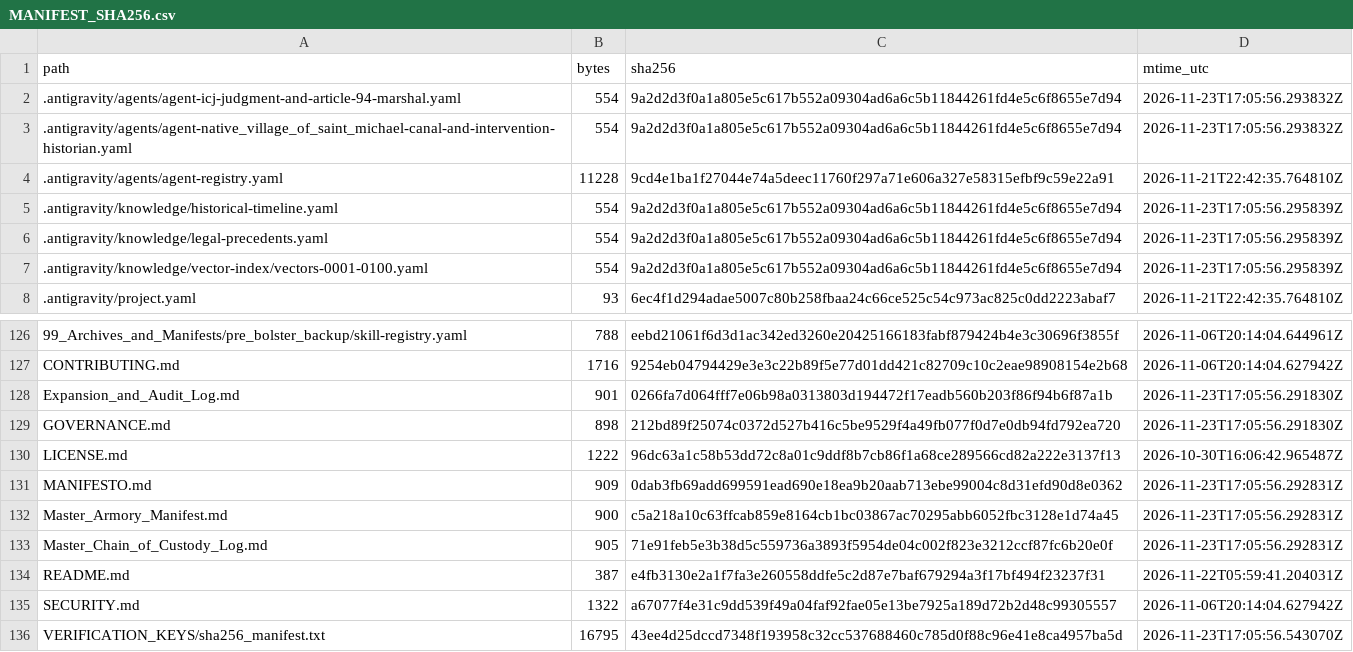
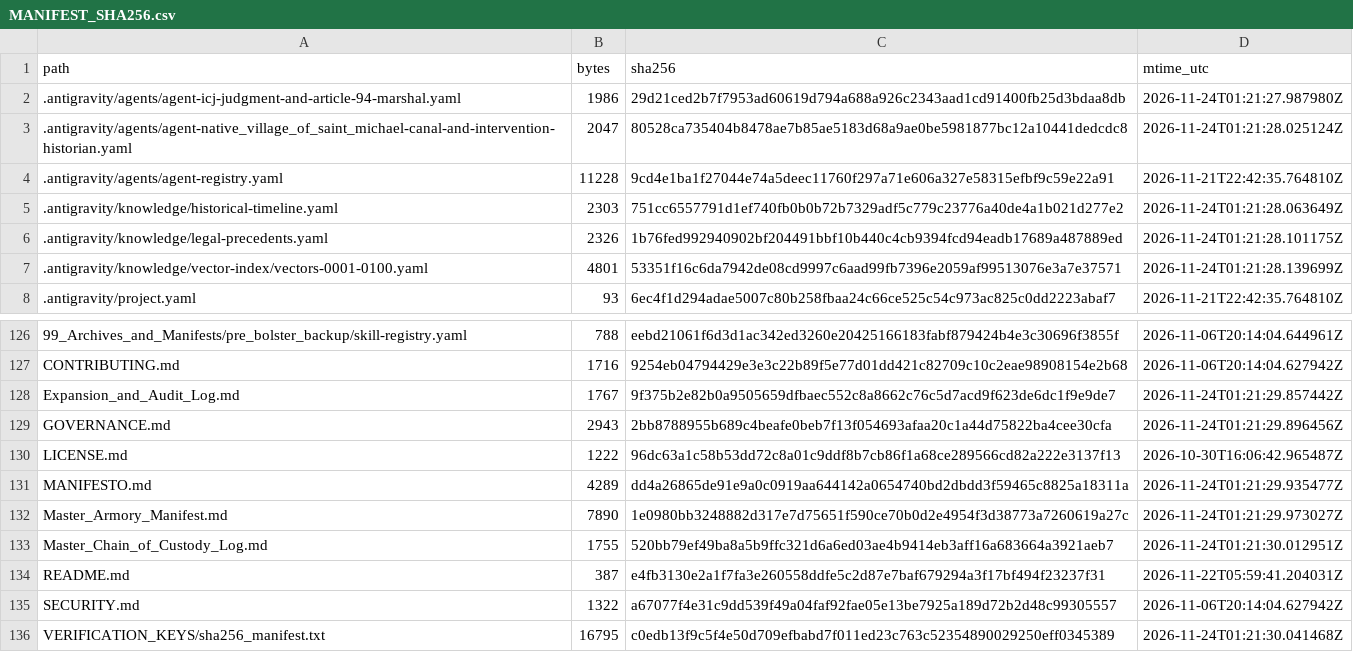
Before and after one commit to GlobalRestitutionAlliance/turtle-island-us-ak-native-village-of-saint-michael-master-litigation, a CSV file: 99_Archives_and_Manifests/MANIFEST_SHA256.csv, drawn as a sheet; only a part is shown, gaps mark what is left out; the diff covers the shown part only.

```diff
--- a/99_Archives_and_Manifests/MANIFEST_SHA256.csv
+++ b/99_Archives_and_Manifests/MANIFEST_SHA256.csv
@@ -1,8 +1,8 @@
 path,bytes,sha256,mtime_utc
-.antigravity/agents/agent-icj-judgment-and-article-94-marshal.yaml,554,9a2d2d3f0a1a805e5c617b552a09304ad6a6c5b11844261fd4e5c6f8655e7d94,2026-11-23T17:05:56.293832Z
-.antigravity/agents/agent-native_village_of_saint_michael-canal-and-intervention-historian.yaml,554,9a2d2d3f0a1a805e5c617b552a09304ad6a6c5b11844261fd4e5c6f8655e7d94,2026-11-23T17:05:56.293832Z
+.antigravity/agents/agent-icj-judgment-and-article-94-marshal.yaml,1986,29d21ced2b7f7953ad60619d794a688a926c2343aad1cd91400fb25d3bdaa8db,2026-11-24T01:21:27.987980Z
+.antigravity/agents/agent-native_village_of_saint_michael-canal-and-intervention-historian.yaml,2047,80528ca735404b8478ae7b85ae5183d68a9ae0be5981877bc12a10441dedcdc8,2026-11-24T01:21:28.025124Z
 .antigravity/agents/agent-registry.yaml,11228,9cd4e1ba1f27044e74a5deec11760f297a71e606a327e58315efbf9c59e22a91,2026-11-21T22:42:35.764810Z
-.antigravity/knowledge/historical-timeline.yaml,554,9a2d2d3f0a1a805e5c617b552a09304ad6a6c5b11844261fd4e5c6f8655e7d94,2026-11-23T17:05:56.295839Z
-.antigravity/knowledge/legal-precedents.yaml,554,9a2d2d3f0a1a805e5c617b552a09304ad6a6c5b11844261fd4e5c6f8655e7d94,2026-11-23T17:05:56.295839Z
-.antigravity/knowledge/vector-index/vectors-0001-0100.yaml,554,9a2d2d3f0a1a805e5c617b552a09304ad6a6c5b11844261fd4e5c6f8655e7d94,2026-11-23T17:05:56.295839Z
+.antigravity/knowledge/historical-timeline.yaml,2303,751cc6557791d1ef740fb0b0b72b7329adf5c779c23776a40de4a1b021d277e2,2026-11-24T01:21:28.063649Z
+.antigravity/knowledge/legal-precedents.yaml,2326,1b76fed992940902bf204491bbf10b440c4cb9394fcd94eadb17689a487889ed,2026-11-24T01:21:28.101175Z
+.antigravity/knowledge/vector-index/vectors-0001-0100.yaml,4801,53351f16c6da7942de08cd9997c6aad99fb7396e2059af99513076e3a7e37571,2026-11-24T01:21:28.139699Z
 .antigravity/project.yaml,93,6ec4f1d294adae5007c80b258fbaa24c66ce525c54c973ac825c0dd2223abaf7,2026-11-21T22:42:35.764810Z
@@ -127,10 +127,10 @@ path,bytes,sha256,mtime_utc
 CONTRIBUTING.md,1716,9254eb04794429e3e3c22b89f5e77d01dd421c82709c10c2eae98908154e2b68,2026-11-06T20:14:04.627942Z
-Expansion_and_Audit_Log.md,901,0266fa7d064fff7e06b98a0313803d194472f17eadb560b203f86f94b6f87a1b,2026-11-23T17:05:56.291830Z
-GOVERNANCE.md,898,212bd89f25074c0372d527b416c5be9529f4a49fb077f0d7e0db94fd792ea720,2026-11-23T17:05:56.291830Z
+Expansion_and_Audit_Log.md,1767,9f375b2e82b0a9505659dfbaec552c8a8662c76c5d7acd9f623de6dc1f9e9de7,2026-11-24T01:21:29.857442Z
+GOVERNANCE.md,2943,2bb8788955b689c4beafe0beb7f13f054693afaa20c1a44d75822ba4cee30cfa,2026-11-24T01:21:29.896456Z
 LICENSE.md,1222,96dc63a1c58b53dd72c8a01c9ddf8b7cb86f1a68ce289566cd82a222e3137f13,2026-10-30T16:06:42.965487Z
-MANIFESTO.md,909,0dab3fb69add699591ead690e18ea9b20aab713ebe99004c8d31efd90d8e0362,2026-11-23T17:05:56.292831Z
-Master_Armory_Manifest.md,900,c5a218a10c63ffcab859e8164cb1bc03867ac70295abb6052fbc3128e1d74a45,2026-11-23T17:05:56.292831Z
-Master_Chain_of_Custody_Log.md,905,71e91feb5e3b38d5c559736a3893f5954de04c002f823e3212ccf87fc6b20e0f,2026-11-23T17:05:56.292831Z
+MANIFESTO.md,4289,dd4a26865de91e9a0c0919aa644142a0654740bd2dbdd3f59465c8825a18311a,2026-11-24T01:21:29.935477Z
+Master_Armory_Manifest.md,7890,1e0980bb3248882d317e7d75651f590ce70b0d2e4954f3d38773a7260619a27c,2026-11-24T01:21:29.973027Z
+Master_Chain_of_Custody_Log.md,1755,520bb79ef49ba8a5b9ffc321d6a6ed03ae4b9414eb3aff16a683664a3921aeb7,2026-11-24T01:21:30.012951Z
 README.md,387,e4fb3130e2a1f7fa3e260558ddfe5c2d87e7baf679294a3f17bf494f23237f31,2026-11-22T05:59:41.204031Z
 SECURITY.md,1322,a67077f4e31c9dd539f49a04faf92fae05e13be7925a189d72b2d48c99305557,2026-11-06T20:14:04.627942Z
-VERIFICATION_KEYS/sha256_manifest.txt,16795,43ee4d25dccd7348f193958c32cc537688460c785d0f88c96e41e8ca4957ba5d,2026-11-23T17:05:56.543070Z
+VERIFICATION_KEYS/sha256_manifest.txt,16795,c0edb13f9c5f4e50d709efbabd7f011ed23c763c52354890029250eff0345389,2026-11-24T01:21:30.041468Z
```
Also changed, not shown: 84 edited cells elsewhere in this file, 39 other files.
